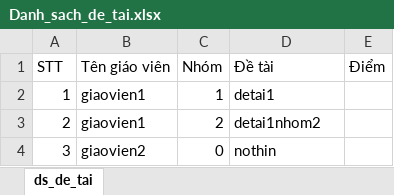
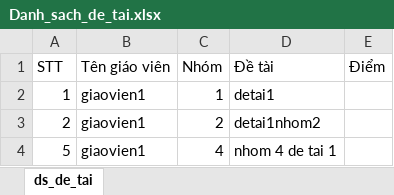
Before and after one commit to jinkazano/TTCS, an Excel workbook: Danh_sach_de_tai.xlsx, sheet ds_de_tai, drawn as a sheet; values as stored, in another font and other column widths than the file's, no borders; removed rows and columns are numbered as before the commit, all else as after; the diff names each change by its address in the sheet, - before the commit and + after, or states it on an @@ line.

```diff
--- a/Danh_sach_de_tai.xlsx (sheet ds_de_tai)
+++ b/Danh_sach_de_tai.xlsx (sheet ds_de_tai)
-row 4: 3 | giaovien2 | 0 | nothin
+row 4: 5 | giaovien1 | 4 | nhom 4 de tai 1
```
Also changed, not shown: 8 other files.
